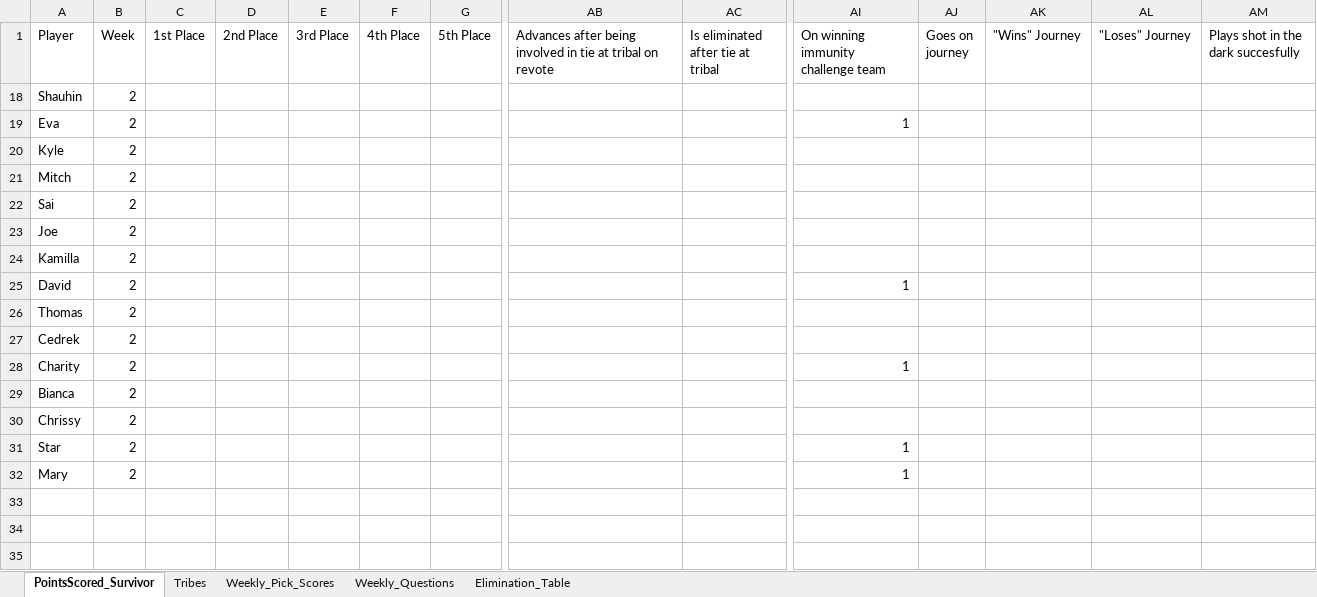
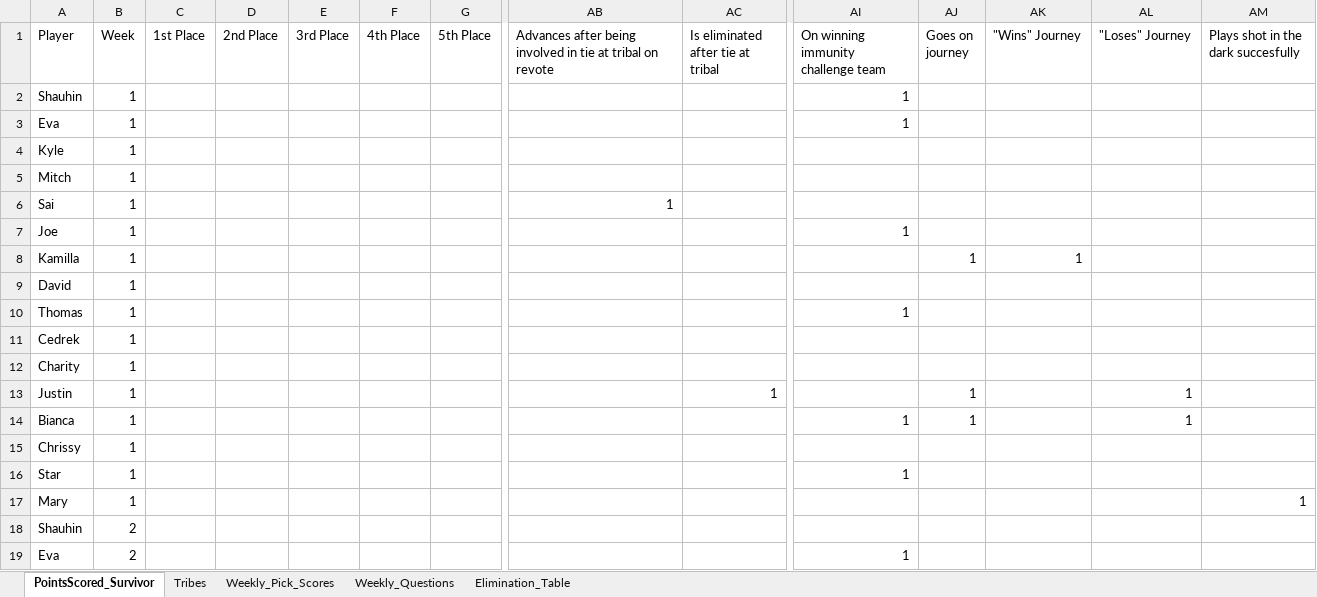
Before and after one commit to ischultz503/Survivor, an Excel workbook: data/PointsScored_Survivor_48.xlsx, sheet PointsScored_Survivor, drawn as a sheet; only a part is shown, gaps mark what is left out; the shorter side is filled out with more unchanged rows; values as stored, in another font and other column widths than the file's, no borders; rows hold the shown columns only; the diff names each change by its address in the sheet, - before the commit and + after, or states it on an @@ line.

```diff
--- a/data/PointsScored_Survivor_48.xlsx (sheet PointsScored_Survivor)
+++ b/data/PointsScored_Survivor_48.xlsx (sheet PointsScored_Survivor)
@@ row 2 unhidden: Shauhin | 1 |  |  |  |  |  |  |  | 1 @@
@@ row 3 unhidden: Eva | 1 |  |  |  |  |  |  |  | 1 @@
@@ row 4 unhidden: Kyle | 1 @@
@@ row 5 unhidden: Mitch | 1 @@
@@ row 6 unhidden: Sai | 1 |  |  |  |  |  | 1 @@
@@ row 7 unhidden: Joe | 1 |  |  |  |  |  |  |  | 1 @@
@@ row 8 unhidden: Kamilla | 1 |  |  |  |  |  |  |  |  | 1 | 1 @@
@@ row 9 unhidden: David | 1 @@
@@ row 10 unhidden: Thomas | 1 |  |  |  |  |  |  |  | 1 @@
@@ row 11 unhidden: Cedrek | 1 @@
@@ row 12 unhidden: Charity | 1 @@
@@ row 13 unhidden: Justin | 1 |  |  |  |  |  |  | 1 |  | 1 |  | 1 @@
@@ row 14 unhidden: Bianca | 1 |  |  |  |  |  |  |  | 1 | 1 |  | 1 @@
@@ row 15 unhidden: Chrissy | 1 @@
@@ row 16 unhidden: Star | 1 |  |  |  |  |  |  |  | 1 @@
@@ row 17 unhidden: Mary | 1 |  |  |  |  |  |  |  |  |  |  |  | 1 @@
```
Also changed, not shown: data/PointsScored_Survivor_47.xlsx.
